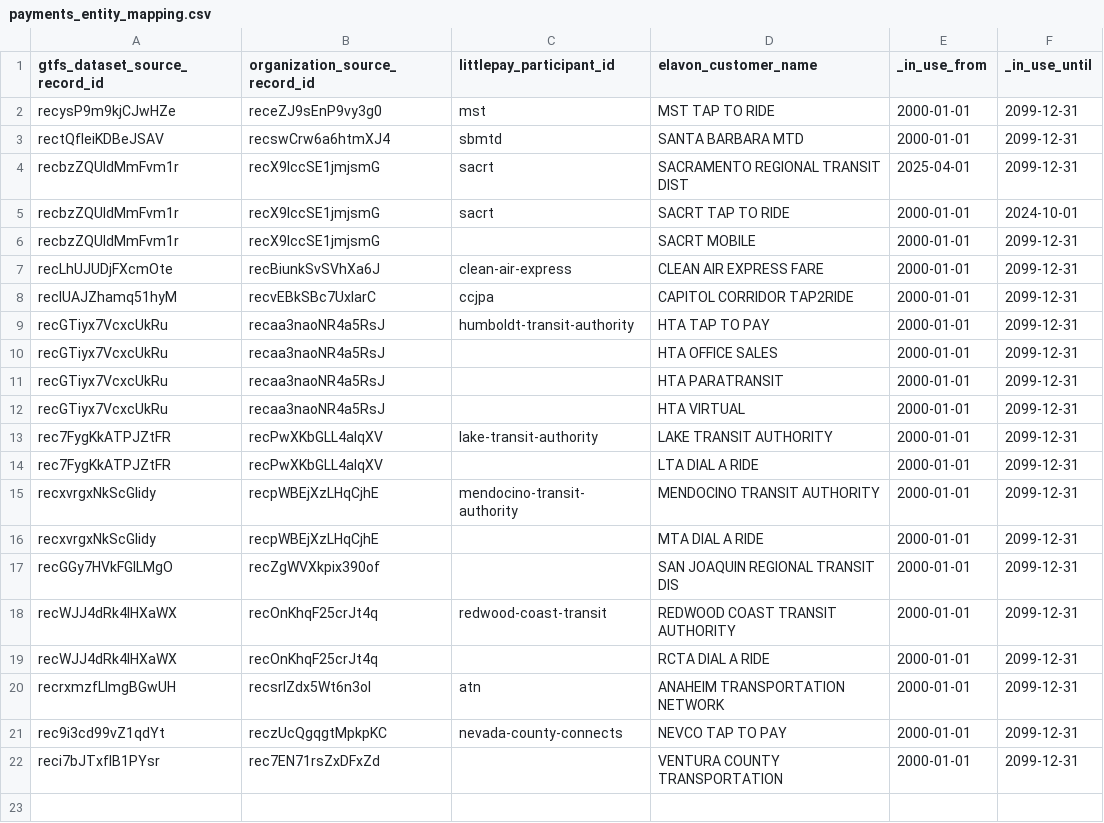
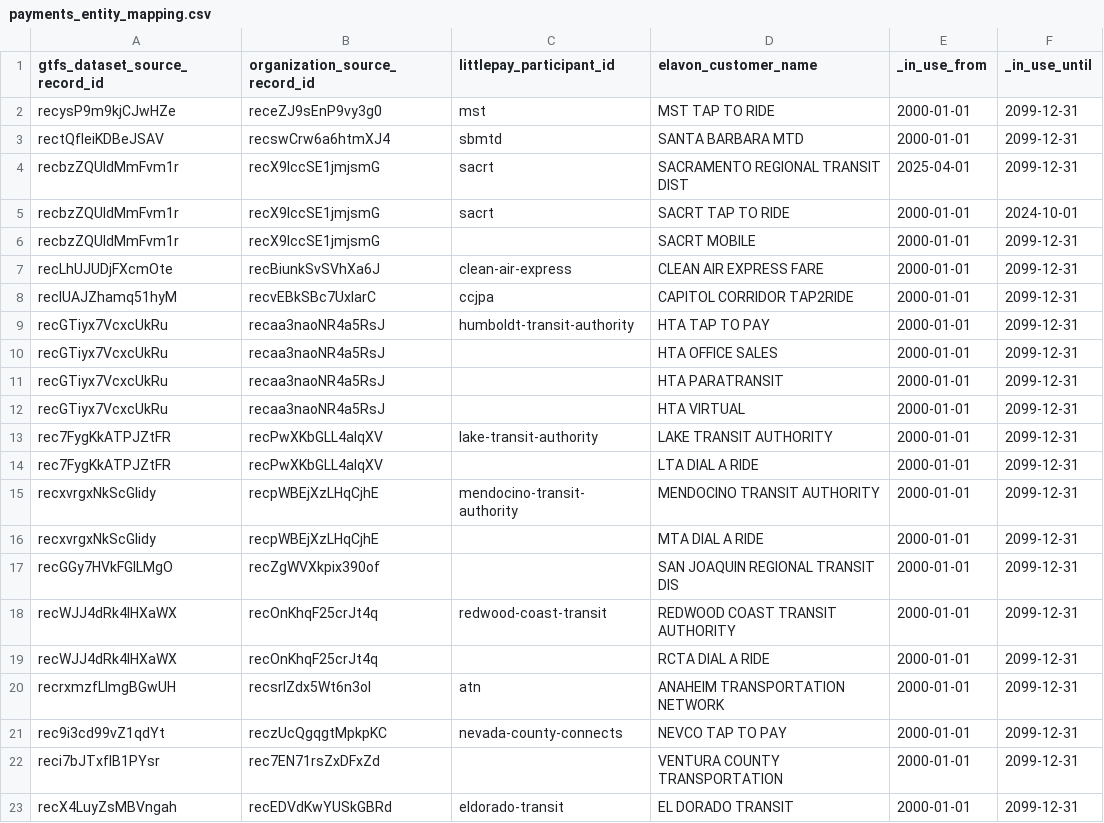
Before and after one commit to cal-itp/data-infra, a CSV file: warehouse/seeds/payments_entity_mapping.csv, drawn as a sheet; the diff names each change by its address in the sheet, - before the commit and + after, or states it on an @@ line.

Commit message:
Payments (El Dorado Transit): map payments, organization, gtfs data

```diff
--- a/warehouse/seeds/payments_entity_mapping.csv
+++ b/warehouse/seeds/payments_entity_mapping.csv
+row 23: recX4LuyZsMBVngah | recEDVdKwYUSkGBRd | eldorado-transit | EL DORADO TRANSIT | 2000-01-01 | 2099-12-31
```
